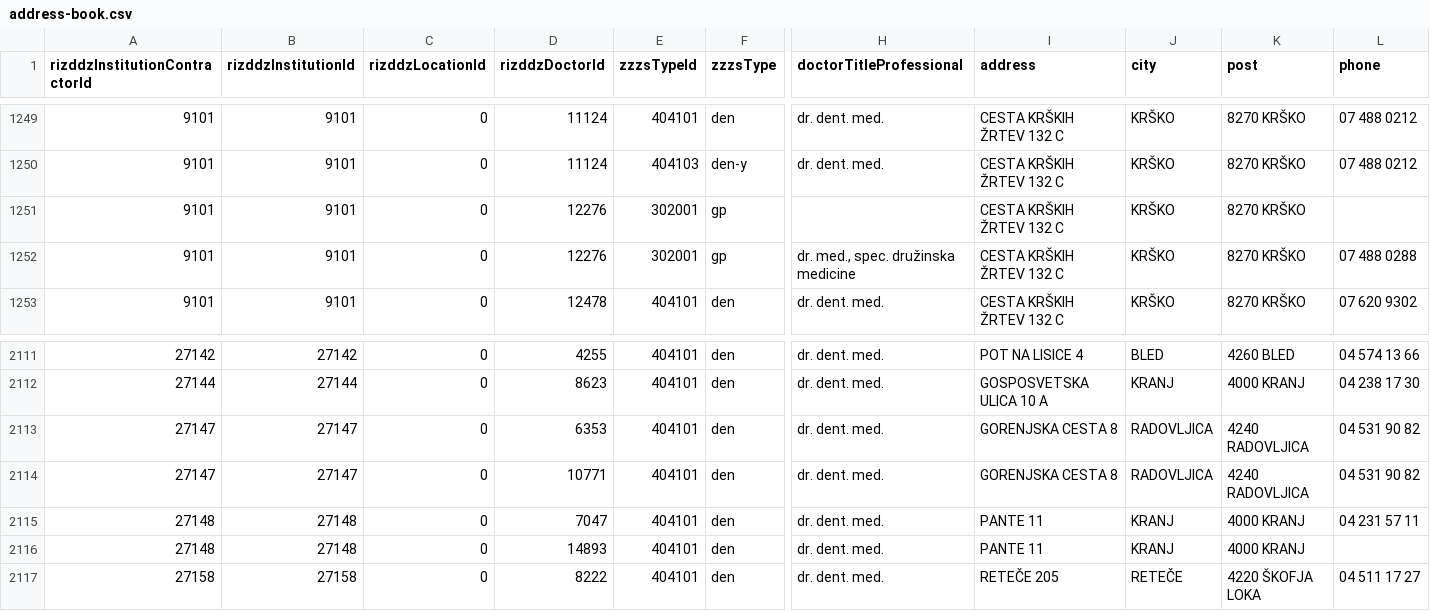
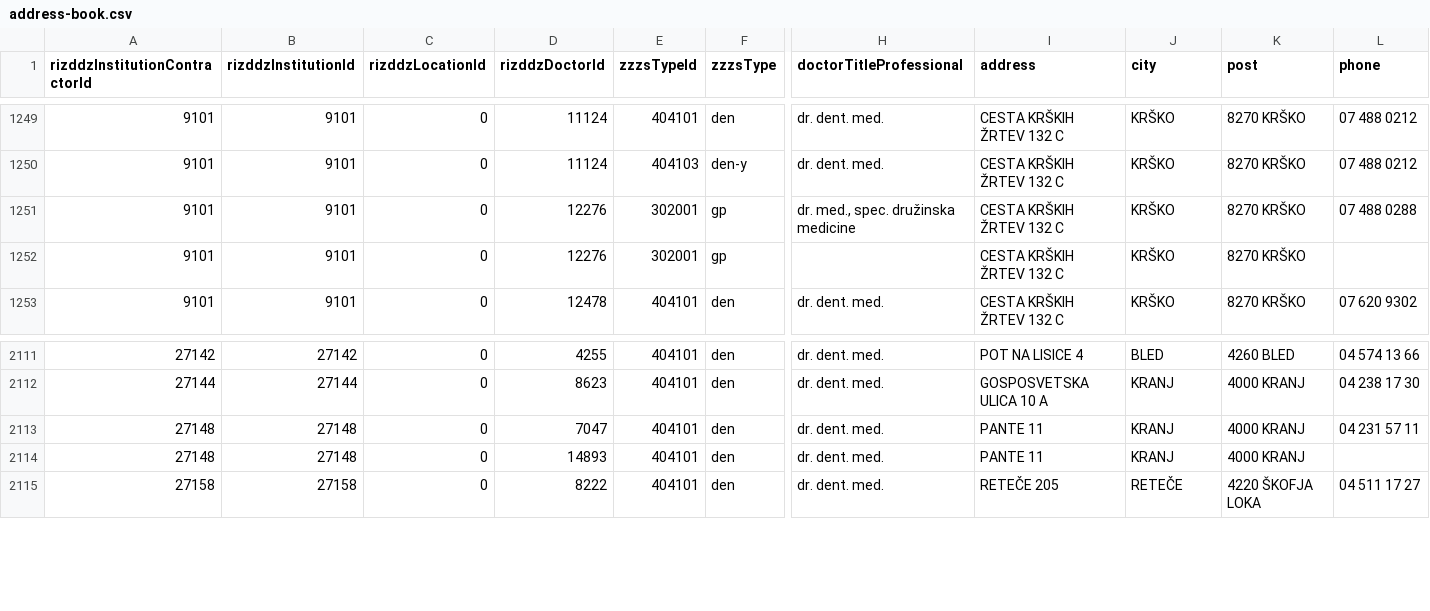
Before and after one commit to sledilnik/zdravniki-data, a CSV file: csv/address-book.csv, drawn as a sheet; only a part is shown, gaps mark what is left out; removed rows and columns are numbered as before the commit, all else as after; rows hold the shown columns only; the diff names each change by its address in the sheet, - before the commit and + after, or states it on an @@ line.

```diff
--- a/csv/address-book.csv
+++ b/csv/address-book.csv
@@ row 1252 moved to row 1251: 9101 @@
-row 2113: 27147 | 27147 | 0 | 6353 | 404101 | den | dr. dent. med. | GORENJSKA CESTA 8 | RADOVLJICA | 4240 RADOVLJICA | 04 531 90 82
-row 2114: 27147 | 27147 | 0 | 10771 | 404101 | den | dr. dent. med. | GORENJSKA CESTA 8 | RADOVLJICA | 4240 RADOVLJICA | 04 531 90 82
```
Also changed, not shown: 1 other file.
